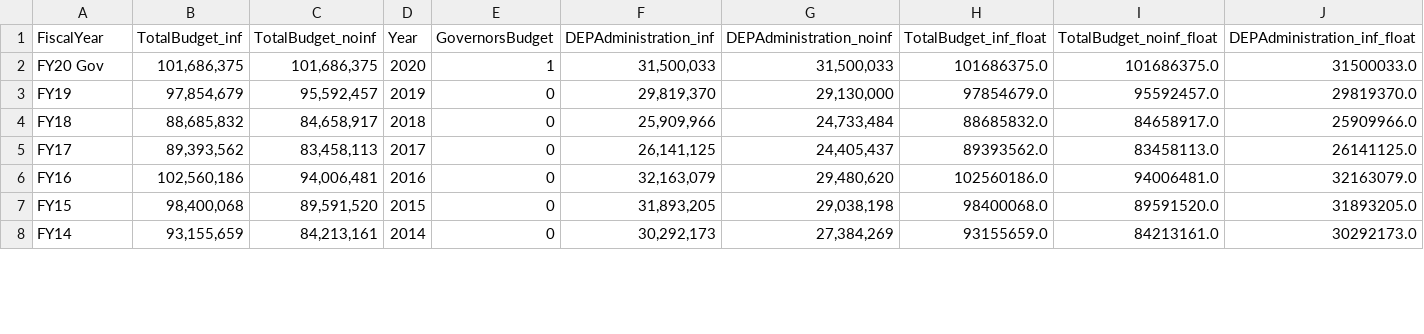
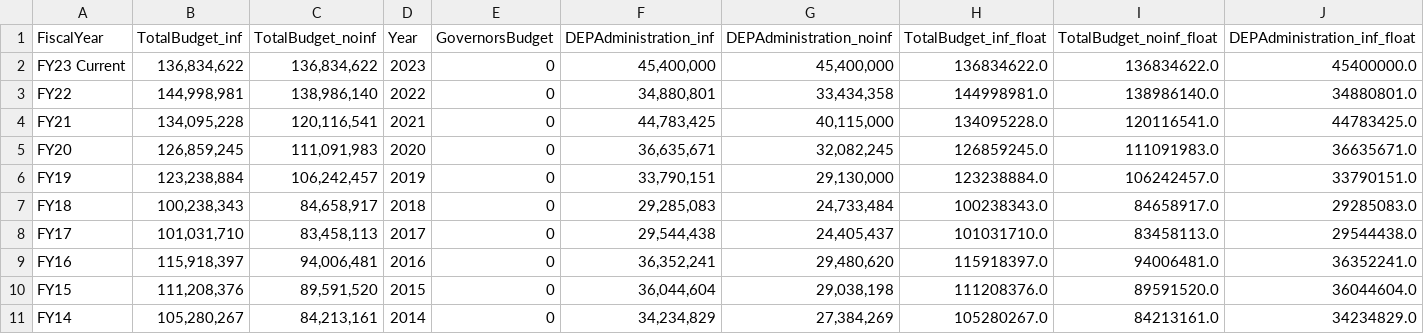
Before and after one commit to nesanders/MAenvironmentaldata, a CSV file: docs/data/MassBudget_environmental_summary.csv, drawn as a sheet; only a part is shown; removed rows and columns are numbered as before the commit, all else as after; rows hold the shown columns only; the diff covers the shown part only; the diff names each change by its address in the sheet, - before the commit and + after, or states it on an @@ line.

```diff
--- a/docs/data/MassBudget_environmental_summary.csv
+++ b/docs/data/MassBudget_environmental_summary.csv
-row 2: FY20 Gov | 101,686,375 | 101,686,375 | 2020 | 1 | 31,500,033 | 31,500,033 | 101686375.0 | 101686375.0 | 31500033.0
+row 2: FY23 Current | 136,834,622 | 136,834,622 | 2023 | 0 | 45,400,000 | 45,400,000 | 136834622.0 | 136834622.0 | 45400000.0
+row 3: FY22 | 144,998,981 | 138,986,140 | 2022 | 0 | 34,880,801 | 33,434,358 | 144998981.0 | 138986140.0 | 34880801.0
+row 4: FY21 | 134,095,228 | 120,116,541 | 2021 | 0 | 44,783,425 | 40,115,000 | 134095228.0 | 120116541.0 | 44783425.0
+row 5: FY20 | 126,859,245 | 111,091,983 | 2020 | 0 | 36,635,671 | 32,082,245 | 126859245.0 | 111091983.0 | 36635671.0
-B6 (TotalBudget_inf): 97,854,679
+B6 (TotalBudget_inf): 123,238,884
-C6 (TotalBudget_noinf): 95,592,457
+C6 (TotalBudget_noinf): 106,242,457
-F6 (DEPAdministration_inf): 29,819,370
+F6 (DEPAdministration_inf): 33,790,151
-H6 (TotalBudget_inf_float): 97854679.0
+H6 (TotalBudget_inf_float): 123238884.0
-I6 (TotalBudget_noinf_float): 95592457.0
+I6 (TotalBudget_noinf_float): 106242457.0
-J6 (DEPAdministration_inf_float): 29819370.0
+J6 (DEPAdministration_inf_float): 33790151.0
-B7 (TotalBudget_inf): 88,685,832
+B7 (TotalBudget_inf): 100,238,343
-F7 (DEPAdministration_inf): 25,909,966
+F7 (DEPAdministration_inf): 29,285,083
-H7 (TotalBudget_inf_float): 88685832.0
+H7 (TotalBudget_inf_float): 100238343.0
-J7 (DEPAdministration_inf_float): 25909966.0
+J7 (DEPAdministration_inf_float): 29285083.0
-B8 (TotalBudget_inf): 89,393,562
+B8 (TotalBudget_inf): 101,031,710
-F8 (DEPAdministration_inf): 26,141,125
+F8 (DEPAdministration_inf): 29,544,438
-H8 (TotalBudget_inf_float): 89393562.0
+H8 (TotalBudget_inf_float): 101031710.0
-J8 (DEPAdministration_inf_float): 26141125.0
+J8 (DEPAdministration_inf_float): 29544438.0
-B9 (TotalBudget_inf): 102,560,186
+B9 (TotalBudget_inf): 115,918,397
-F9 (DEPAdministration_inf): 32,163,079
+F9 (DEPAdministration_inf): 36,352,241
-H9 (TotalBudget_inf_float): 102560186.0
+H9 (TotalBudget_inf_float): 115918397.0
-J9 (DEPAdministration_inf_float): 32163079.0
+J9 (DEPAdministration_inf_float): 36352241.0
-B10 (TotalBudget_inf): 98,400,068
+B10 (TotalBudget_inf): 111,208,376
-F10 (DEPAdministration_inf): 31,893,205
+F10 (DEPAdministration_inf): 36,044,604
-H10 (TotalBudget_inf_float): 98400068.0
+H10 (TotalBudget_inf_float): 111208376.0
-J10 (DEPAdministration_inf_float): 31893205.0
+J10 (DEPAdministration_inf_float): 36044604.0
-B11 (TotalBudget_inf): 93,155,659
+B11 (TotalBudget_inf): 105,280,267
-F11 (DEPAdministration_inf): 30,292,173
+F11 (DEPAdministration_inf): 34,234,829
-H11 (TotalBudget_inf_float): 93155659.0
+H11 (TotalBudget_inf_float): 105280267.0
-J11 (DEPAdministration_inf_float): 30292173.0
+J11 (DEPAdministration_inf_float): 34234829.0
```
Also changed, not shown: 52 edited cells elsewhere in this file, 4 other files.
